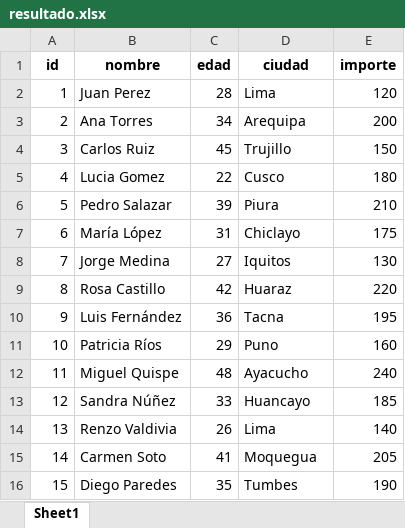
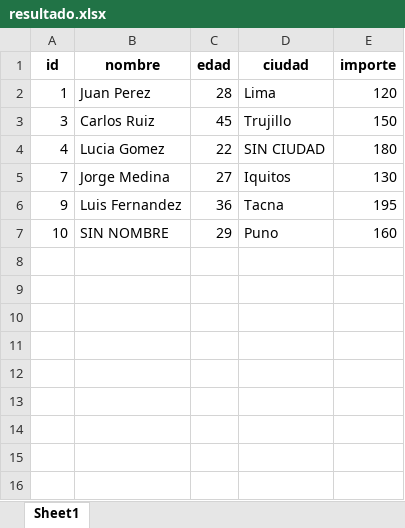
Before and after one commit to apuela0-hub/etl-basico, an Excel workbook: resultado.xlsx, sheet Sheet1, drawn as a sheet; values as stored, in another font and other column widths than the file's, no borders; removed rows and columns are numbered as before the commit, all else as after; the diff names each change by its address in the sheet, - before the commit and + after, or states it on an @@ line.

```diff
--- a/resultado.xlsx (sheet Sheet1)
+++ b/resultado.xlsx (sheet Sheet1)
-row 3: 2 | Ana Torres | 34 | Arequipa | 200
-D4 (ciudad): Cusco
+D4 (ciudad): SIN CIUDAD
-row 6: 5 | Pedro Salazar | 39 | Piura | 210
-row 7: 6 | María López | 31 | Chiclayo | 175
-row 9: 8 | Rosa Castillo | 42 | Huaraz | 220
-B6 (nombre): Luis Fernández
+B6 (nombre): Luis Fernandez
-B7 (nombre): Patricia Ríos
+B7 (nombre): SIN NOMBRE
-row 12: 11 | Miguel Quispe | 48 | Ayacucho | 240
-row 13: 12 | Sandra Núñez | 33 | Huancayo | 185
-row 14: 13 | Renzo Valdivia | 26 | Lima | 140
-row 15: 14 | Carmen Soto | 41 | Moquegua | 205
-row 16: 15 | Diego Paredes | 35 | Tumbes | 190
```
Also changed, not shown: 2 other files.
